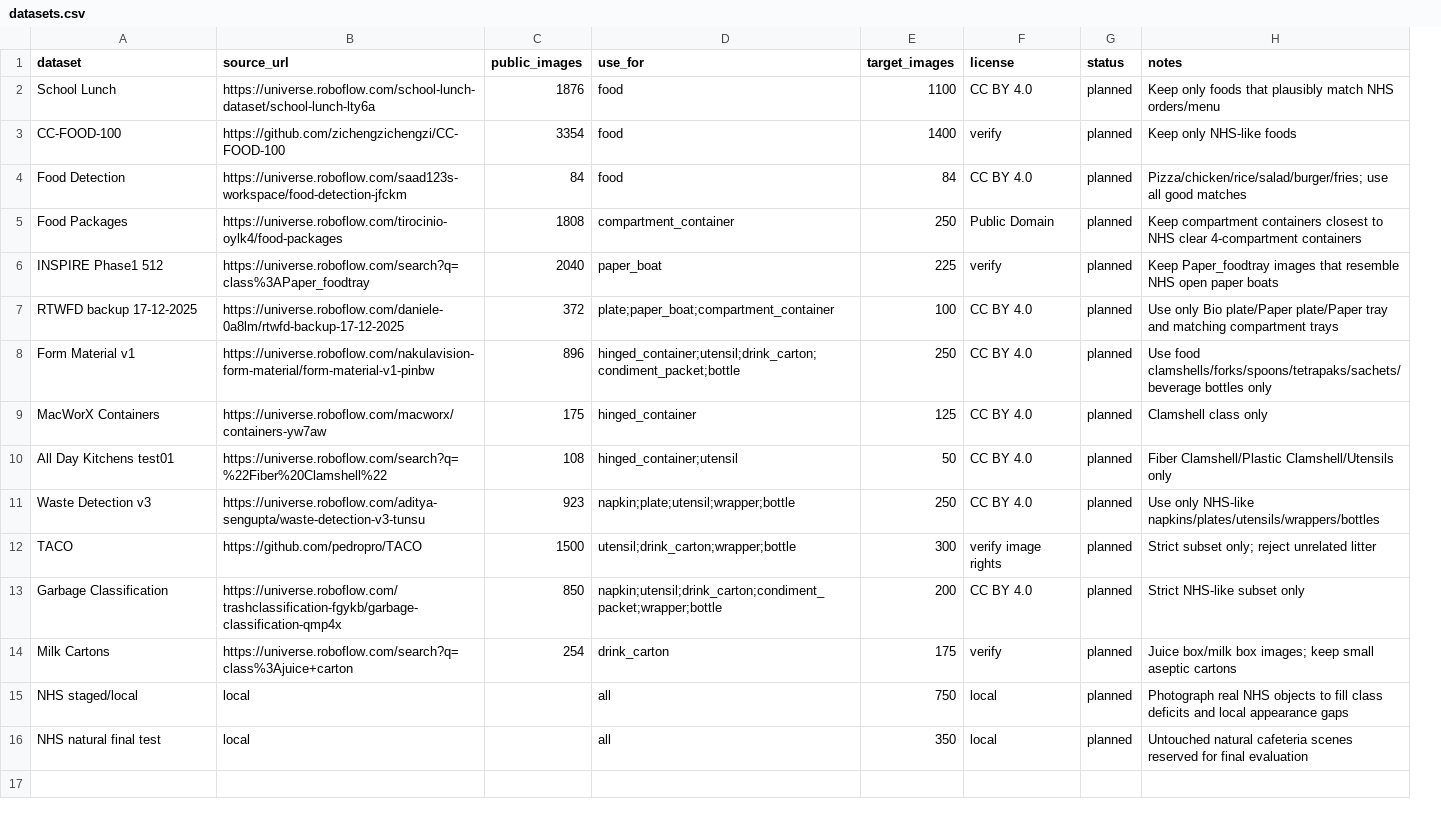
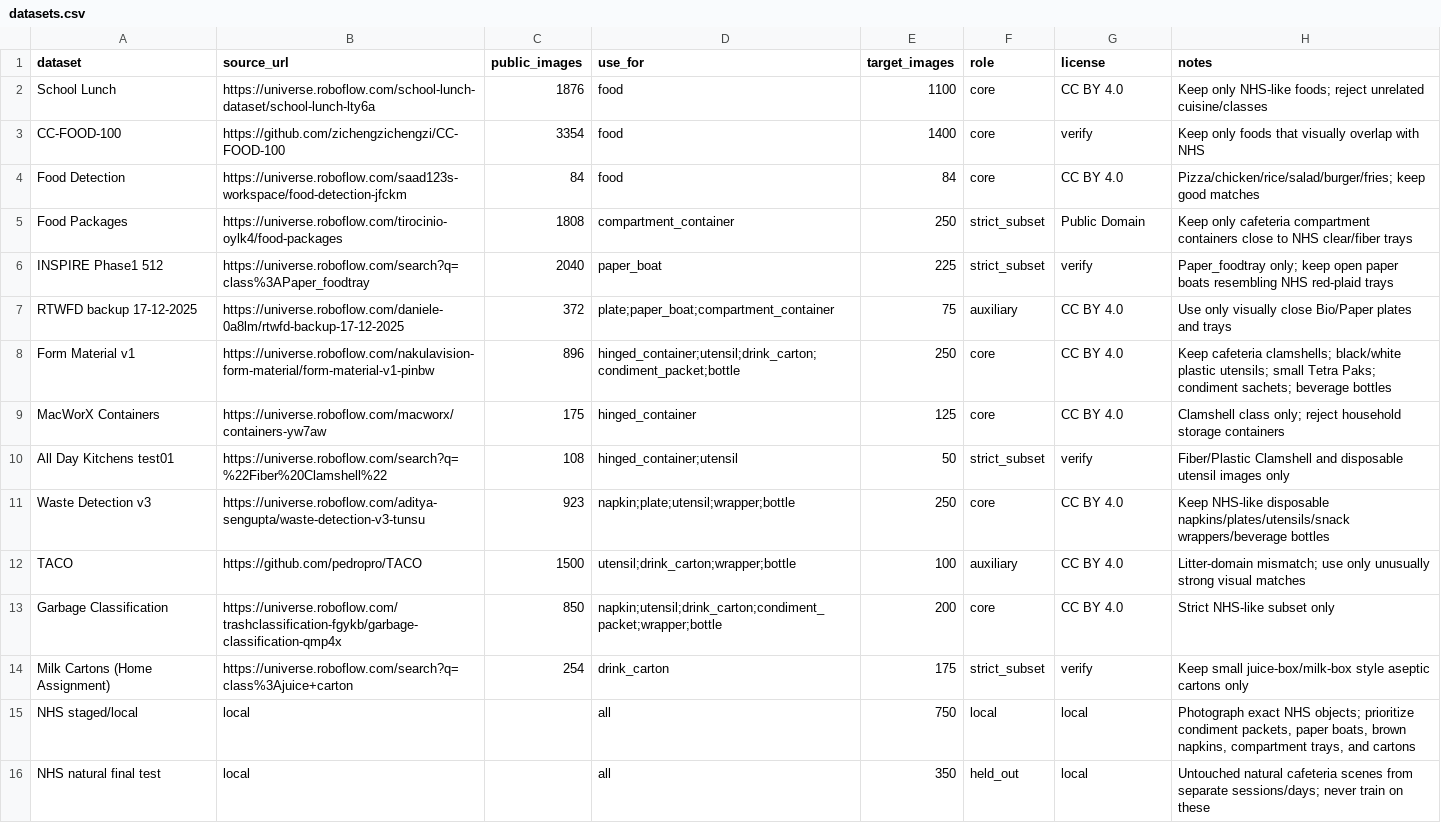
Before and after one commit to cx-57/yolo-cafeteria-research, a CSV file: data/datasets.csv, drawn as a sheet; removed rows and columns are numbered as before the commit, all else as after; the diff names each change by its address in the sheet, - before the commit and + after, or states it on an @@ line.

Commit message:
Tighten NHS data matching and augmentation

```diff
--- a/data/datasets.csv
+++ b/data/datasets.csv
+column F (role), rows 2-16: core | core | core | strict_subset | strict_subset | auxiliary | core | core | strict_subset | core | auxiliary | core | strict_subset | local | held_out
-column G (status), rows 2-16: all planned
-H2 (notes): Keep only foods that plausibly match NHS orders/menu
+H2 (notes): Keep only NHS-like foods; reject unrelated cuisine/classes
-H3 (notes): Keep only NHS-like foods
+H3 (notes): Keep only foods that visually overlap with NHS
-H4 (notes): Pizza/chicken/rice/salad/burger/fries; use all good matches
+H4 (notes): Pizza/chicken/rice/salad/burger/fries; keep good matches
-H5 (notes): Keep compartment containers closest to NHS clear 4-compartment containers
+H5 (notes): Keep only cafeteria compartment containers close to NHS clear/fiber trays
-H6 (notes): Keep Paper_foodtray images that resemble NHS open paper boats
+H6 (notes): Paper_foodtray only; keep open paper boats resembling NHS red-plaid trays
-E7 (target_images): 100
+E7 (target_images): 75
-H7 (notes): Use only Bio plate/Paper plate/Paper tray and matching compartment trays
+H7 (notes): Use only visually close Bio/Paper plates and trays
-H8 (notes): Use food clamshells/forks/spoons/tetrapaks/sachets/beverage bottles only
+H8 (notes): Keep cafeteria clamshells; black/white plastic utensils; small Tetra Paks; condiment sachets; beverage bottles
-H9 (notes): Clamshell class only
+H9 (notes): Clamshell class only; reject household storage containers
-G10 (license): CC BY 4.0
+G10 (license): verify
-H10 (notes): Fiber Clamshell/Plastic Clamshell/Utensils only
+H10 (notes): Fiber/Plastic Clamshell and disposable utensil images only
-H11 (notes): Use only NHS-like napkins/plates/utensils/wrappers/bottles
+H11 (notes): Keep NHS-like disposable napkins/plates/utensils/snack wrappers/beverage bottles
-E12 (target_images): 300
+E12 (target_images): 100
-G12 (license): verify image rights
+G12 (license): CC BY 4.0
-H12 (notes): Strict subset only; reject unrelated litter
+H12 (notes): Litter-domain mismatch; use only unusually strong visual matches
-A14 (dataset): Milk Cartons
+A14 (dataset): Milk Cartons (Home Assignment)
-H14 (notes): Juice box/milk box images; keep small aseptic cartons
+H14 (notes): Keep small juice-box/milk-box style aseptic cartons only
-H15 (notes): Photograph real NHS objects to fill class deficits and local appearance gaps
+H15 (notes): Photograph exact NHS objects; prioritize condiment packets, paper boats, brown napkins, compartment trays, and cartons
-H16 (notes): …cafeteria scenes reserved for final evaluation
+H16 (notes): …cafeteria scenes from separate sessions/days; never train on these
```
Also changed, not shown: 2 other files.
